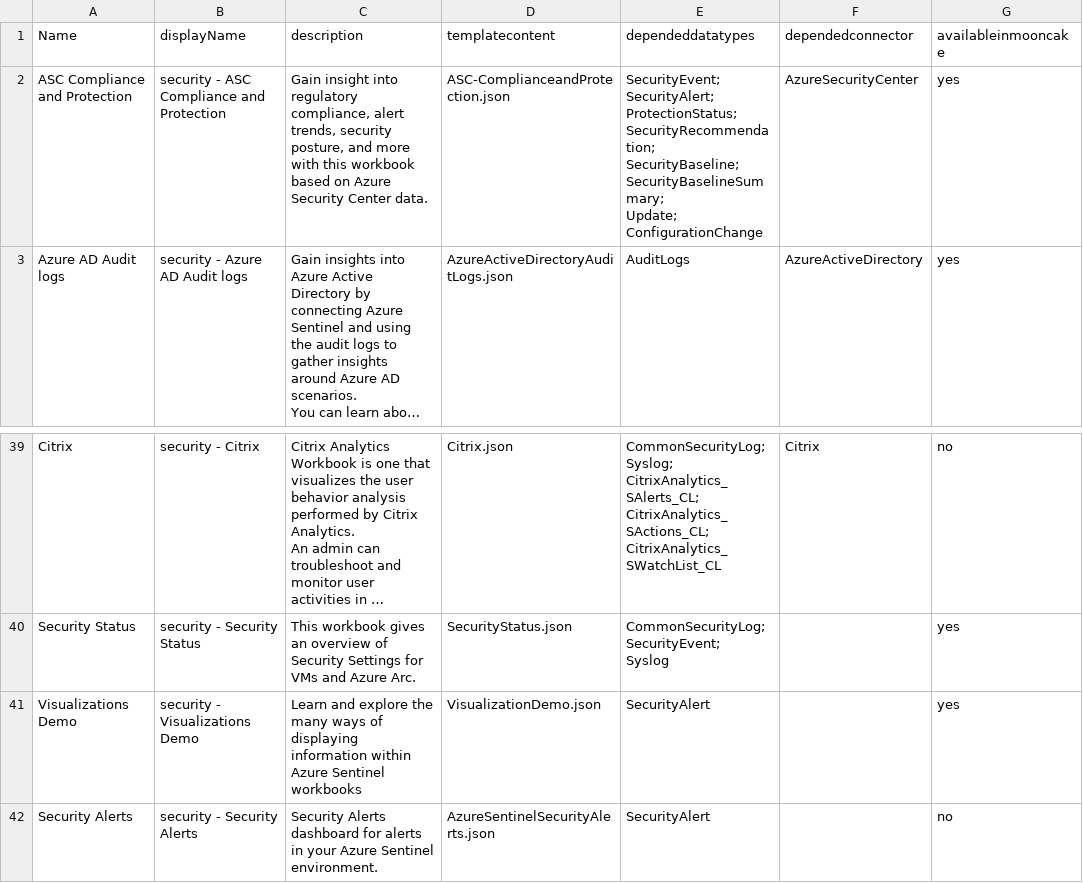
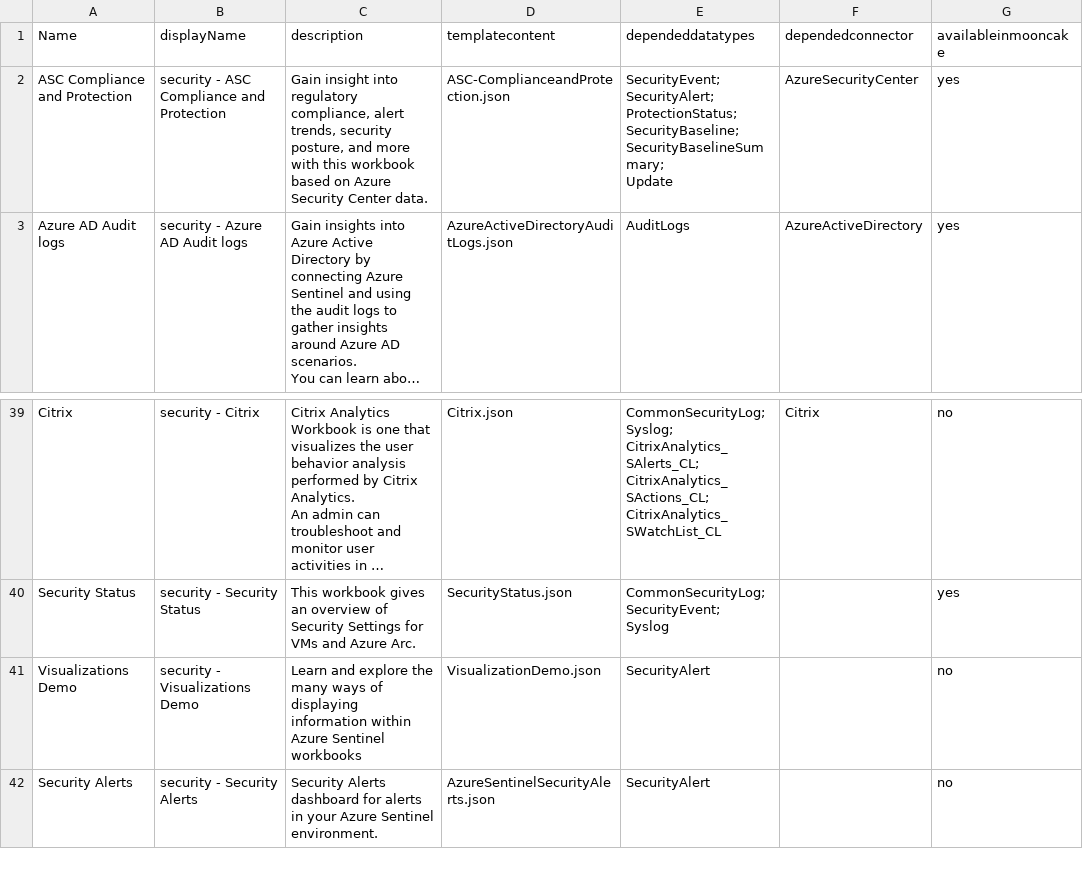
Before and after one commit to simonxin/sentinel-like-queries-for-mooncake, a CSV file: workbook/workbookmetadata.csv, drawn as a sheet; only a part is shown, gaps mark what is left out; long unchanged cells end in …; ↵ is a line break in a cell; the diff names each change by its address in the sheet, - before the commit and + after, or states it on an @@ line.

Commit message:
update VM template

```diff
--- a/workbook/workbookmetadata.csv
+++ b/workbook/workbookmetadata.csv
-E2 (dependeddatatypes): SecurityEvent;SecurityAlert; ↵ ProtectionStatus; ↵ SecurityRecommendation; ↵ SecurityBaseline; ↵ SecurityBaselineSummary; ↵ Update; ↵ ConfigurationChange
+E2 (dependeddatatypes): SecurityEvent;SecurityAlert; ↵ ProtectionStatus; ↵ SecurityBaseline; ↵ SecurityBaselineSummary; ↵ Update
-G41 (availableinmooncake): yes
+G41 (availableinmooncake): no
```
Also changed, not shown: 3 other files.
